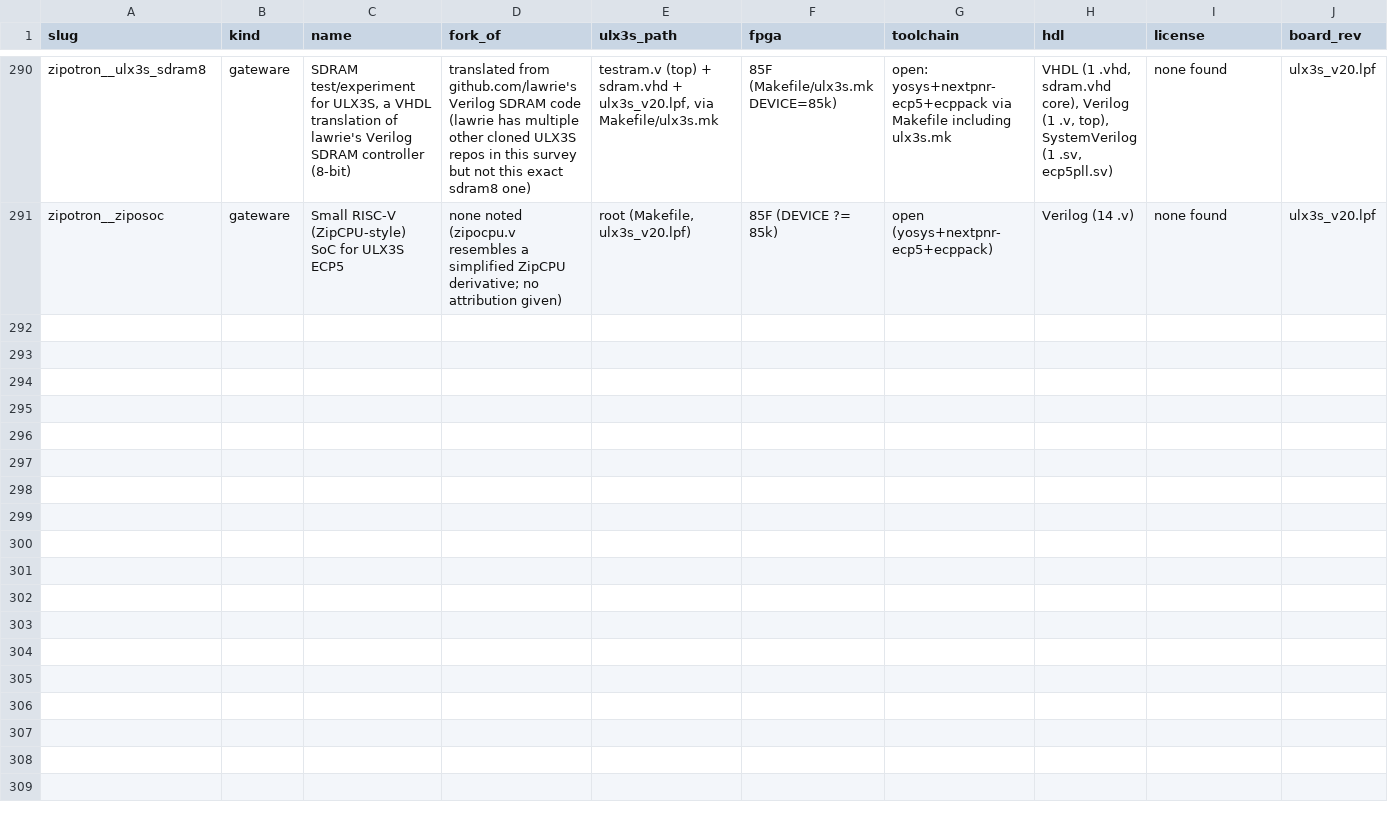
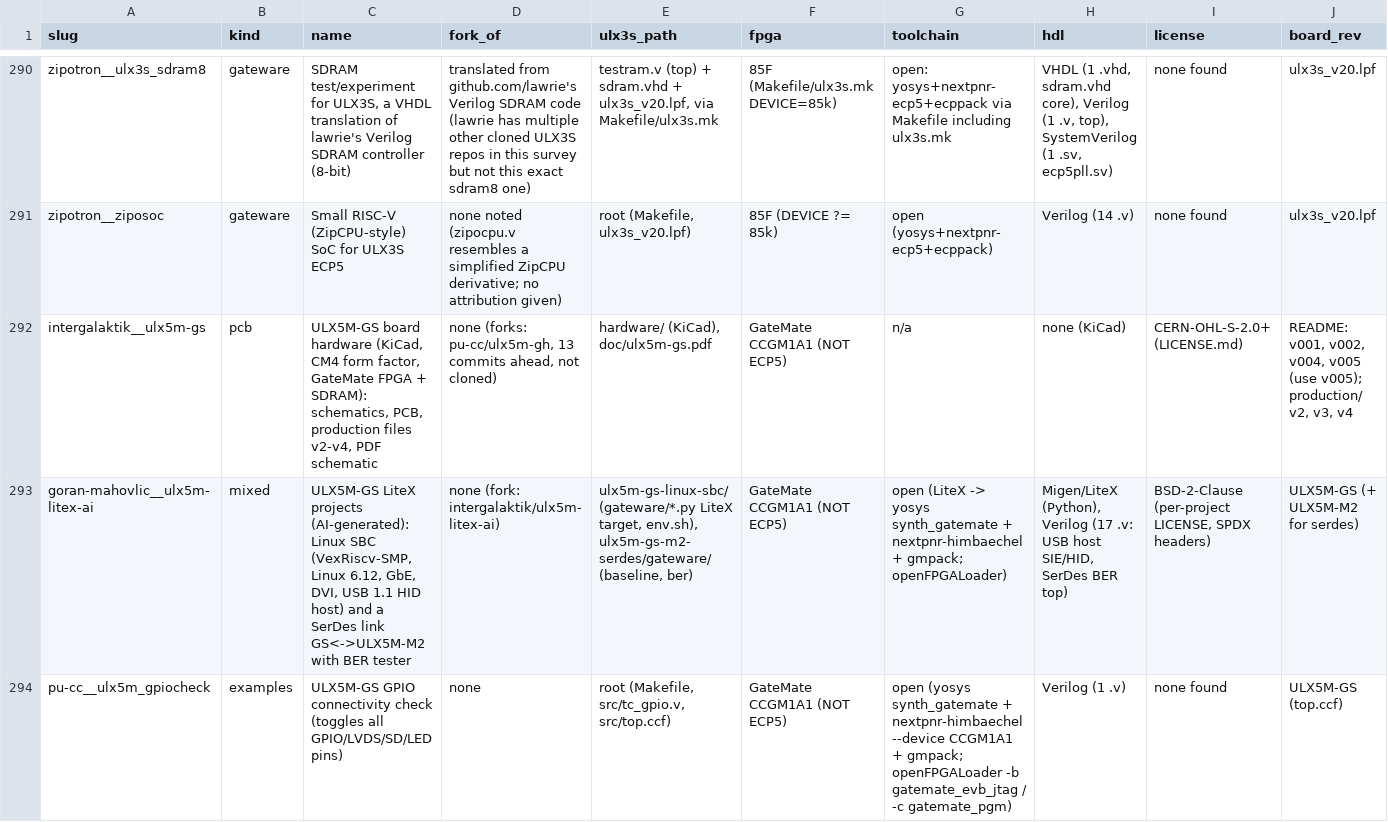
Before and after one commit to kelu124/lattice-verilog-projects, a TSV file: .claude/memory/catalogue.tsv, drawn as a sheet; only a part is shown, gaps mark what is left out; rows hold the shown columns only; the diff names each change by its address in the sheet, - before the commit and + after, or states it on an @@ line.

```diff
--- a/.claude/memory/catalogue.tsv
+++ b/.claude/memory/catalogue.tsv
+row 292: intergalaktik__ulx5m-gs | pcb | ULX5M-GS board hardware (KiCad, CM4 form factor, GateMate FPGA + SDRAM): schematics, PCB, production files v2-v4, PDF schematic | none (forks: pu-cc/ulx5m-gh, 13 commits ahead, not cloned) | hardware/ (KiCad), doc/ulx5m-gs.pdf | GateMate CCGM1A1 (NOT ECP5) | n/a | none (KiCad) | CERN-OHL-S-2.0+ (LICENSE.md) | README: v001, v002, v004, v005 (use v005); production/ v2, v3, v4
+row 293: goran-mahovlic__ulx5m-litex-ai | mixed | ULX5M-GS LiteX projects (AI-generated): Linux SBC (VexRiscv-SMP, Linux 6.12, GbE, DVI, USB 1.1 HID host) and a SerDes link GS<->ULX5M-M2 with BER tester | none (fork: intergalaktik/ulx5m-litex-ai) | ulx5m-gs-linux-sbc/ (gateware/*.py LiteX target, env.sh), ulx5m-gs-m2-serdes/gateware/ (baseline, ber) | GateMate CCGM1A1 (NOT ECP5) | open (LiteX -> yosys synth_gatemate + nextpnr-himbaechel + gmpack; openFPGALoader) | Migen/LiteX (Python), Verilog (17 .v: USB host SIE/HID, SerDes BER top) | BSD-2-Clause (per-project LICENSE, SPDX headers) | ULX5M-GS (+ ULX5M-M2 for serdes)
+row 294: pu-cc__ulx5m_gpiocheck | examples | ULX5M-GS GPIO connectivity check (toggles all GPIO/LVDS/SD/LED pins) | none | root (Makefile, src/tc_gpio.v, src/top.ccf) | GateMate CCGM1A1 (NOT ECP5) | open (yosys synth_gatemate + nextpnr-himbaechel --device CCGM1A1 + gmpack; openFPGALoader -b gatemate_evb_jtag / -c gatemate_pgm) | Verilog (1 .v) | none found | ULX5M-GS (top.ccf)
```
Also changed, not shown: .claude/memory/sources.tsv, 9 other files.
